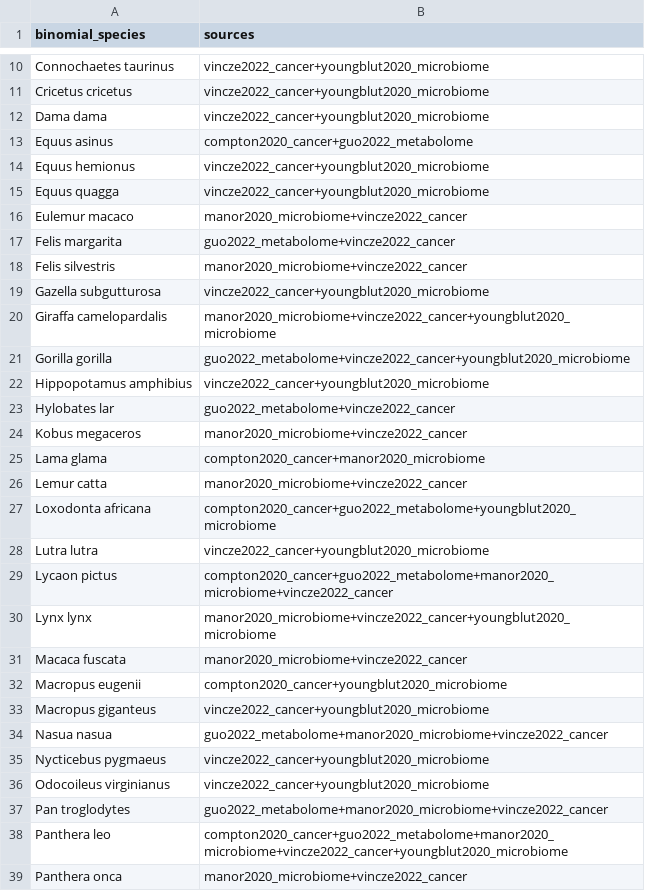
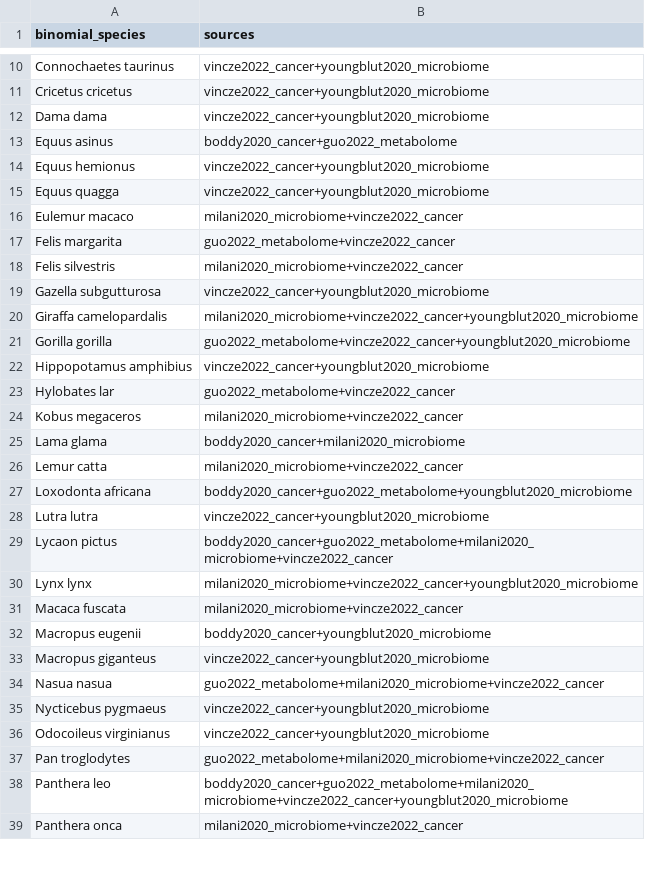
Before and after one commit to medha156/oncobiome, a CSV file: output/overlap_species_only.csv, drawn as a sheet; only a part is shown, gaps mark what is left out; the diff covers the shown part only.

```diff
--- a/output/overlap_species_only.csv
+++ b/output/overlap_species_only.csv
@@ -12,10 +12,10 @@ Cricetus cricetus,vincze2022_cancer+youngblut2020_microbiome
 Dama dama,vincze2022_cancer+youngblut2020_microbiome
-Equus asinus,compton2020_cancer+guo2022_metabolome
+Equus asinus,boddy2020_cancer+guo2022_metabolome
 Equus hemionus,vincze2022_cancer+youngblut2020_microbiome
 Equus quagga,vincze2022_cancer+youngblut2020_microbiome
-Eulemur macaco,manor2020_microbiome+vincze2022_cancer
+Eulemur macaco,milani2020_microbiome+vincze2022_cancer
 Felis margarita,guo2022_metabolome+vincze2022_cancer
-Felis silvestris,manor2020_microbiome+vincze2022_cancer
+Felis silvestris,milani2020_microbiome+vincze2022_cancer
 Gazella subgutturosa,vincze2022_cancer+youngblut2020_microbiome
-Giraffa camelopardalis,manor2020_microbiome+vincze2022_cancer+youngblut2020_microbiome
+Giraffa camelopardalis,milani2020_microbiome+vincze2022_cancer+youngblut2020_microbiome
 Gorilla gorilla,guo2022_metabolome+vincze2022_cancer+youngblut2020_microbiome
@@ -23,17 +23,17 @@ Hippopotamus amphibius,vincze2022_cancer+youngblut2020_microbiome
 Hylobates lar,guo2022_metabolome+vincze2022_cancer
-Kobus megaceros,manor2020_microbiome+vincze2022_cancer
-Lama glama,compton2020_cancer+manor2020_microbiome
-Lemur catta,manor2020_microbiome+vincze2022_cancer
-Loxodonta africana,compton2020_cancer+guo2022_metabolome+youngblut2020_microbiome
+Kobus megaceros,milani2020_microbiome+vincze2022_cancer
+Lama glama,boddy2020_cancer+milani2020_microbiome
+Lemur catta,milani2020_microbiome+vincze2022_cancer
+Loxodonta africana,boddy2020_cancer+guo2022_metabolome+youngblut2020_microbiome
 Lutra lutra,vincze2022_cancer+youngblut2020_microbiome
-Lycaon pictus,compton2020_cancer+guo2022_metabolome+manor2020_microbiome+vincze2022_cancer
-Lynx lynx,manor2020_microbiome+vincze2022_cancer+youngblut2020_microbiome
-Macaca fuscata,manor2020_microbiome+vincze2022_cancer
-Macropus eugenii,compton2020_cancer+youngblut2020_microbiome
+Lycaon pictus,boddy2020_cancer+guo2022_metabolome+milani2020_microbiome+vincze2022_cancer
+Lynx lynx,milani2020_microbiome+vincze2022_cancer+youngblut2020_microbiome
+Macaca fuscata,milani2020_microbiome+vincze2022_cancer
+Macropus eugenii,boddy2020_cancer+youngblut2020_microbiome
 Macropus giganteus,vincze2022_cancer+youngblut2020_microbiome
-Nasua nasua,guo2022_metabolome+manor2020_microbiome+vincze2022_cancer
+Nasua nasua,guo2022_metabolome+milani2020_microbiome+vincze2022_cancer
 Nycticebus pygmaeus,vincze2022_cancer+youngblut2020_microbiome
 Odocoileus virginianus,vincze2022_cancer+youngblut2020_microbiome
-Pan troglodytes,guo2022_metabolome+manor2020_microbiome+vincze2022_cancer
-Panthera leo,compton2020_cancer+guo2022_metabolome+manor2020_microbiome+vincze2022_cancer+youngblut2020_microbiome
-Panthera onca,manor2020_microbiome+vincze2022_cancer
+Pan troglodytes,guo2022_metabolome+milani2020_microbiome+vincze2022_cancer
+Panthera leo,boddy2020_cancer+guo2022_metabolome+milani2020_microbiome+vincze2022_cancer+youngblut2020_microbiome
+Panthera onca,milani2020_microbiome+vincze2022_cancer
```
Also changed, not shown: 17 edited cells elsewhere in this file, output/pgls_species_list.csv, output/species_overlap_report.csv, 5 other files.
